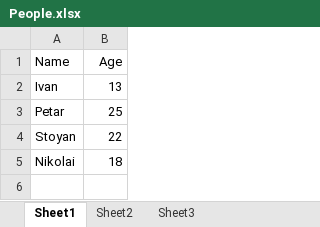
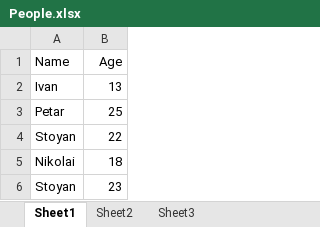
Before and after one commit to IvanovTech24/Python_Advanced_January_2026, an Excel workbook: 13_File_Handling_Lab_27_01_2026/People.xlsx, sheet Sheet1, drawn as a sheet; values as stored, in another font and other column widths than the file's, no borders; the diff names each change by its address in the sheet, - before the commit and + after, or states it on an @@ line.

Commit message:
Add short demo 06_pandas_demo.py and sample file People.xlsx for pandas library

```diff
--- a/13_File_Handling_Lab_27_01_2026/People.xlsx (sheet Sheet1)
+++ b/13_File_Handling_Lab_27_01_2026/People.xlsx (sheet Sheet1)
+row 6: Stoyan | 23
```
Also changed, not shown: 1 other file.
